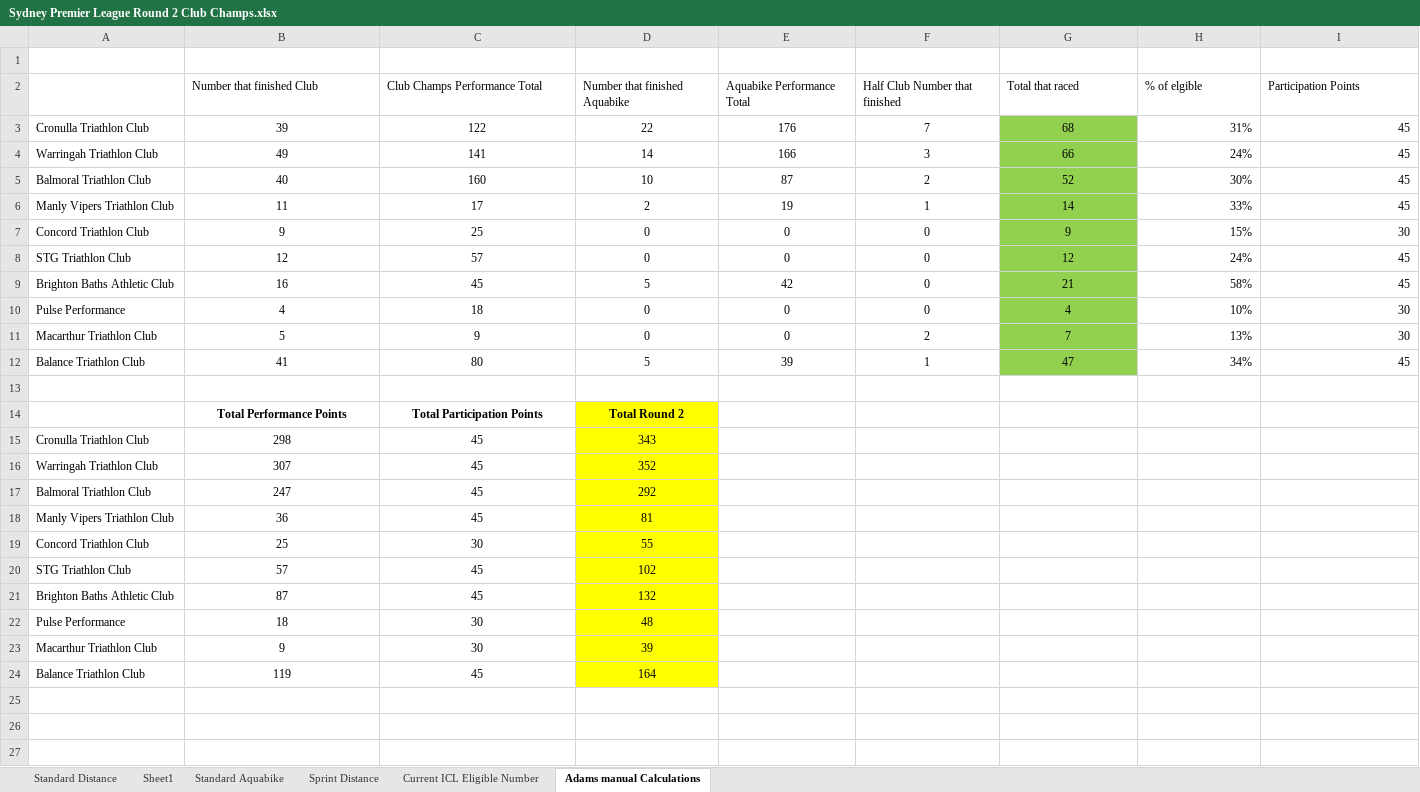
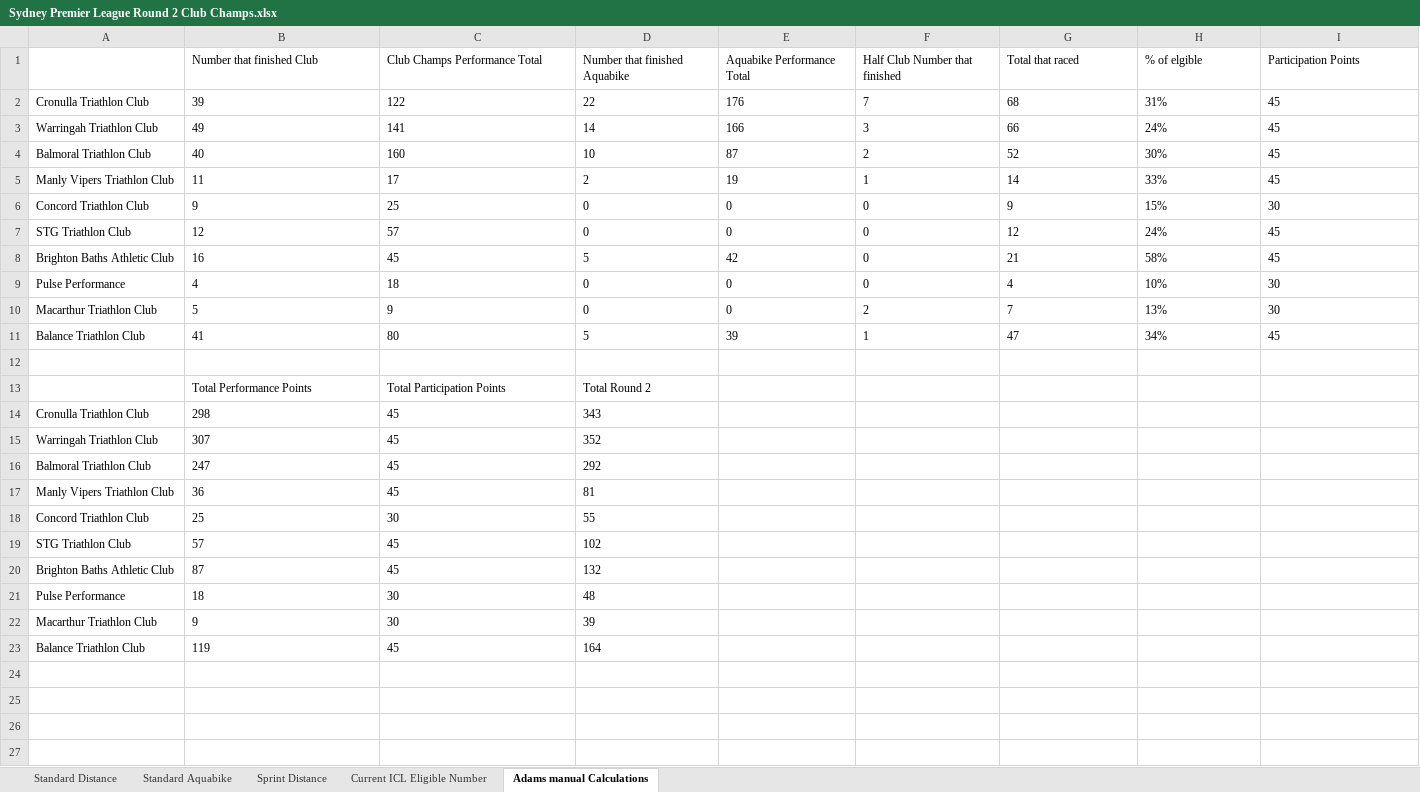
Before and after one commit to ChauAnhCong/Triathlon-NSW-Calculation-Engine, an Excel workbook: data/processed/Sydney Premier League Round 2 Club Champs.xlsx, sheet Adams manual Calculations, drawn as a sheet; only a part is shown; the shorter side is filled out with more unchanged rows; values as stored, in another font and other column widths than the file's, no borders; removed rows and columns are numbered as before the commit, all else as after; the diff covers the shown part only; the diff names each change by its address in the sheet, - before the commit and + after, or states it on an @@ line.

```diff
--- a/data/processed/Sydney Premier League Round 2 Club Champs.xlsx (sheet Adams manual Calculations)
+++ b/data/processed/Sydney Premier League Round 2 Club Champs.xlsx (sheet Adams manual Calculations)
-sheet tab: Sheet1
-row 1: (empty)
-B2:G11 alignment: center
+B2:G11 alignment: left
-G2:G11 fill: #92D050
+G2:G11 fill: none
-H2:I11 alignment: right
+H2:I11 alignment: left
-B13:D23 alignment: center
+B13:D23 alignment: left
-B13:D13 bold: on
+B13:D13 bold: off
-D13:D23 fill: #FFFF00
+D13:D23 fill: none
```
Also changed, not shown: cell formats elsewhere in this sheet, sheet Standard Aquabike, sheet Standard Distance, sheet Current ICL Eligible Number, sheet Sprint Distance, data/season/current_season/Season_History.xlsx, data/season/current_season/Season_Ladder.xlsx, 6 other files.
